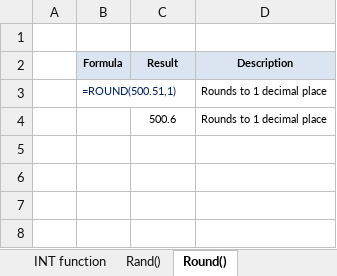
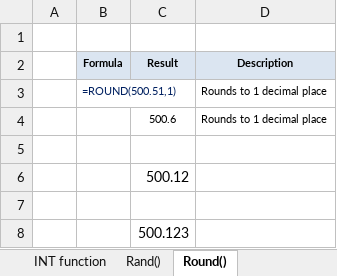
Before and after one commit to starlordali4444/Acciojob-Excel, an Excel workbook: Batch/15/Curriculum/Day_8_Cleaning.xlsx, sheet Round(), drawn as a sheet; values as stored, in another font and other column widths than the file's, no borders; charts and pictures not drawn; the diff names each change by its address in the sheet, - before the commit and + after, or states it on an @@ line.

```diff
--- a/Batch/15/Curriculum/Day_8_Cleaning.xlsx (sheet Round())
+++ b/Batch/15/Curriculum/Day_8_Cleaning.xlsx (sheet Round())
+row 5: (empty)
+row 6:  |  | 500.12
+row 7: (empty)
+row 8:  |  | 500.123
```
Also changed, not shown: sheet FIND(), sheet REPLACE(), sheet SUBSTITUTE(), sheet Rand(), sheet INT function, sheet LOWER, 1 more sheet, charts or pictures, Batch/15/Curriculum/Day_7_Pivot_Tables.xlsx, Batch/15/Curriculum/Day_8_Date_functions.xlsx, 13 other files.
